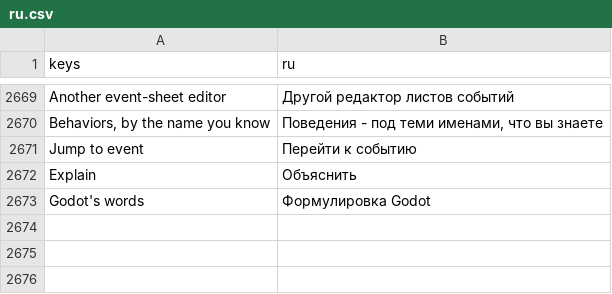
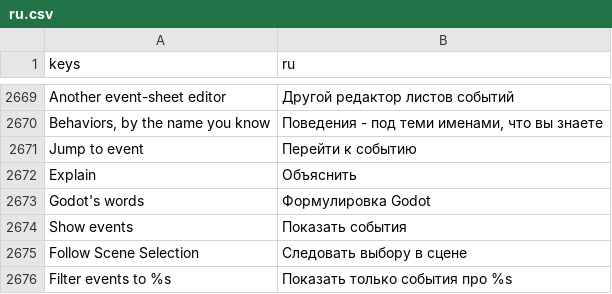
Before and after one commit to SalmanShhh/Godot-EventSheet-Visual-Scripting, a CSV file: addons/eventsheet/translations/ru.csv, drawn as a sheet; only a part is shown, gaps mark what is left out.

Commit message:
feat(editor): the Scene dock and the sheet follow each other's selection
Picking a node in the Scene dock highlights its entry on the Object bar and
offers "Filter events to <node>" - an offer, never a silent filter, because
the reader clicked in another dock. Picking a row selects the node that row
is about, so the Scene dock and the 2D view land where the eye already is.

The whole difficulty is not fighting: each half causes the other's trigger,
and EditorSelection emits DEFERRED, so a plain in-flight bool cannot catch
the echo. The link remembers which object it just selected and recognises the
answering change as its own.

Show events joins the node's right-click menu (opens its script as a sheet
and filters to it). View > Follow Scene Selection and the new
eventsheets/editor/follow_scene_selection setting turn the follow off.

```diff
--- a/addons/eventsheet/translations/ru.csv
+++ b/addons/eventsheet/translations/ru.csv
@@ -2697 +2697,4 @@ Explain,Объяснить
 Godot's words,Формулировка Godot
+Show events,Показать события
+Follow Scene Selection,Следовать выбору в сцене
+Filter events to %s,Показать только события про %s
```
Also changed, not shown: addons/eventsheet/translations/es.csv, addons/eventsheet/translations/fr.csv, 17 other files.
